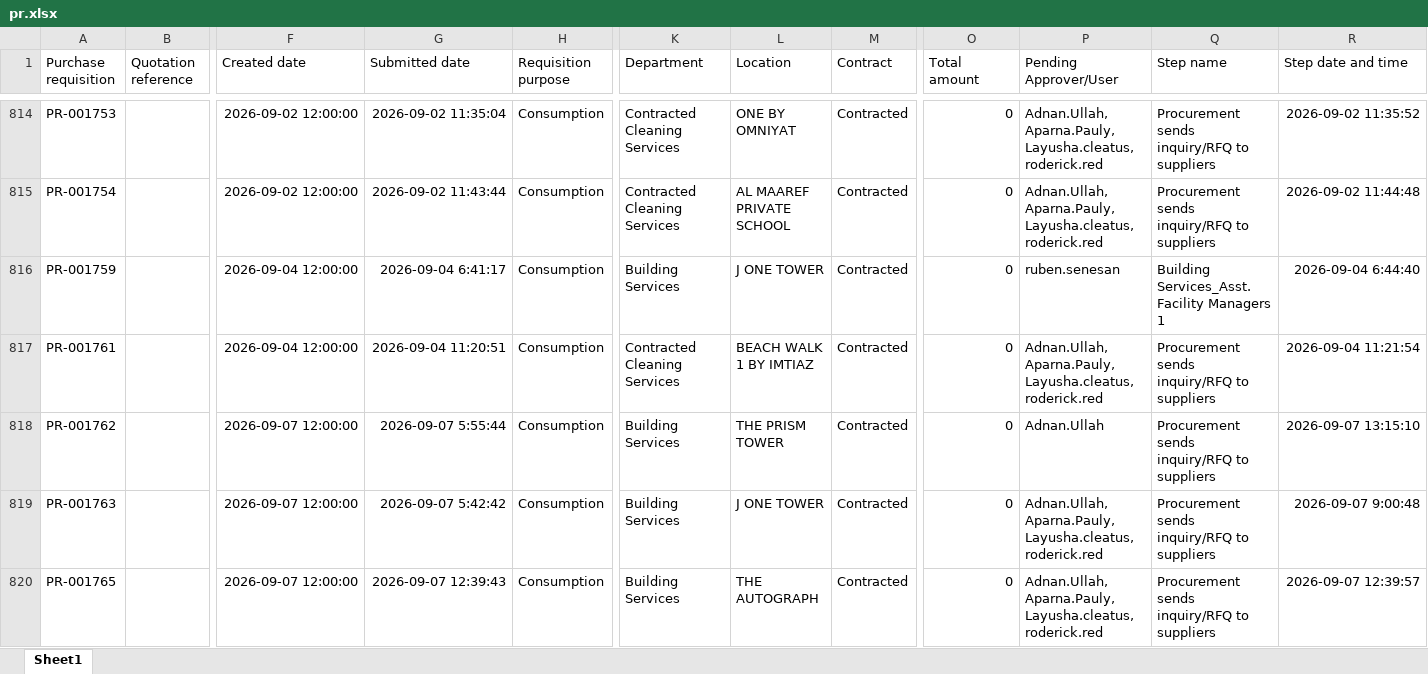
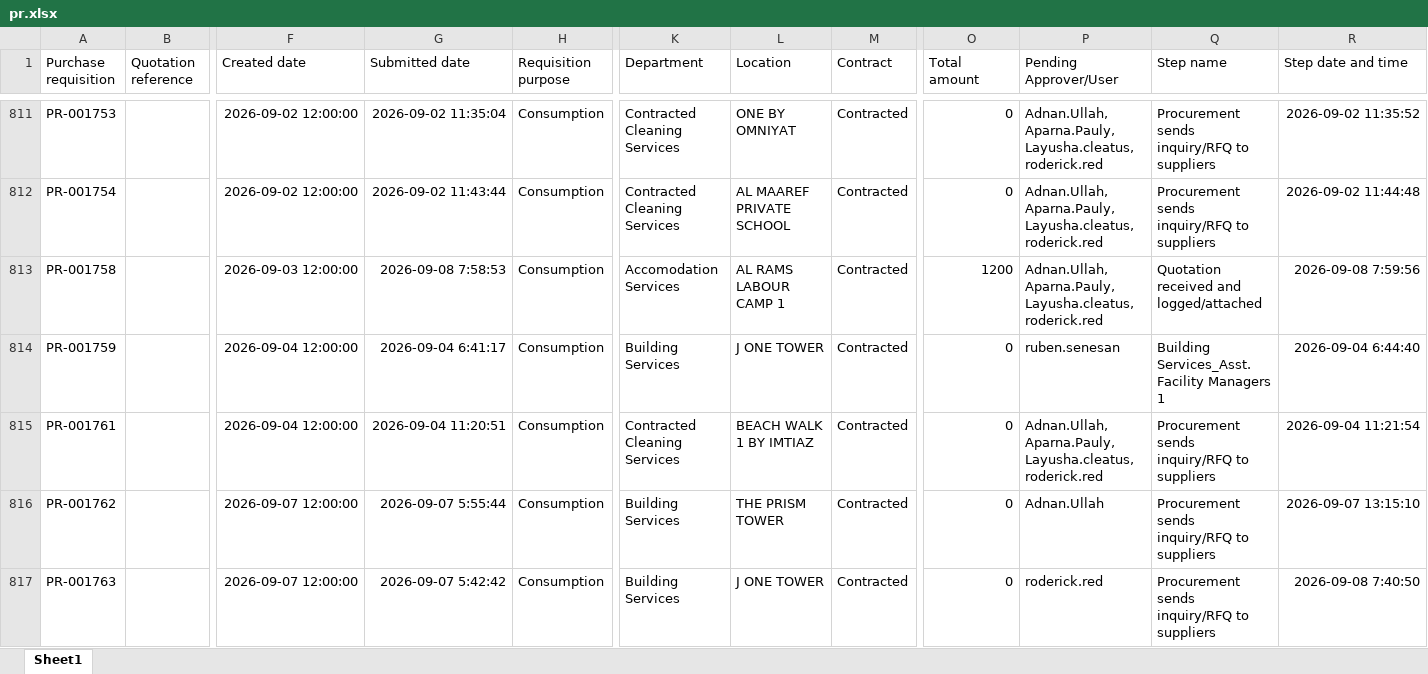
Before and after one commit to Chandansah605/PR-PO-Pipeline-Dashboard, an Excel workbook: pr.xlsx, sheet Sheet1, drawn as a sheet; only a part is shown, gaps mark what is left out; the shorter side is filled out with more unchanged rows; values as stored, in another font and other column widths than the file's, no borders; table styles not drawn; addresses are those after the commit; rows hold the shown columns only; the diff covers the shown part only; the diff names each change by its address in the sheet, - before the commit and + after, or states it on an @@ line.

```diff
--- a/pr.xlsx (sheet Sheet1)
+++ b/pr.xlsx (sheet Sheet1)
+row 813: PR-001758 |  | 2026-09-03 12:00:00 | 2026-09-08 7:58:53 | Consumption | Accomodation Services | AL RAMS LABOUR CAMP 1 | Contracted | 1200 | Adnan.Ullah, Aparna.Pauly, Layusha.cleatus, roderick.red | Quotation received and logged/attached | 2026-09-08 7:59:56
-P817 (Pending Approver/User): Adnan.Ullah, Aparna.Pauly, Layusha.cleatus, roderick.red
+P817 (Pending Approver/User): roderick.red
-R817 (Step date and time): 2026-09-07 9:00:48
+R817 (Step date and time): 2026-09-08 7:40:50
```
Also changed, not shown: 7 added rows, 7 removed rows and 16 edited cells elsewhere in this sheet, po.xlsx, 1 other file.
